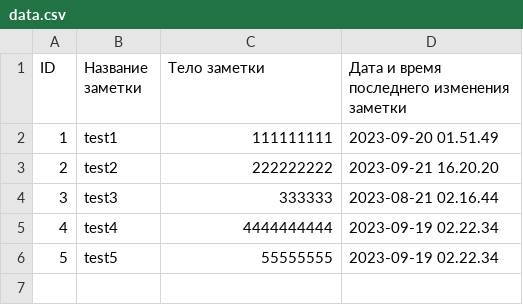
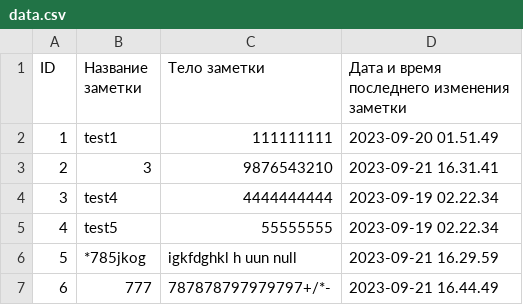
Before and after one commit to Goraldaa/PythonExam, a CSV file: data.csv, drawn as a sheet; removed rows and columns are numbered as before the commit, all else as after; the diff names each change by its address in the sheet, - before the commit and + after, or states it on an @@ line.

```diff
--- a/data.csv
+++ b/data.csv
-row 3: 2 | test2 | 222222222 | 2023-09-21 16.20.20
-row 4: 3 | test3 | 333333 | 2023-08-21 02.16.44
+row 3: 2 | 3 | 9876543210 | 2023-09-21 16.31.41
@@ column A (ID) renumbered between rows 4 and 5 @@
+row 6: 5 | *785jkog | igkfdghkl h uun null | 2023-09-21 16.29.59
+row 7: 6 | 777 | 787878797979797+/*- | 2023-09-21 16.44.49
```
Also changed, not shown: 1 other file.
